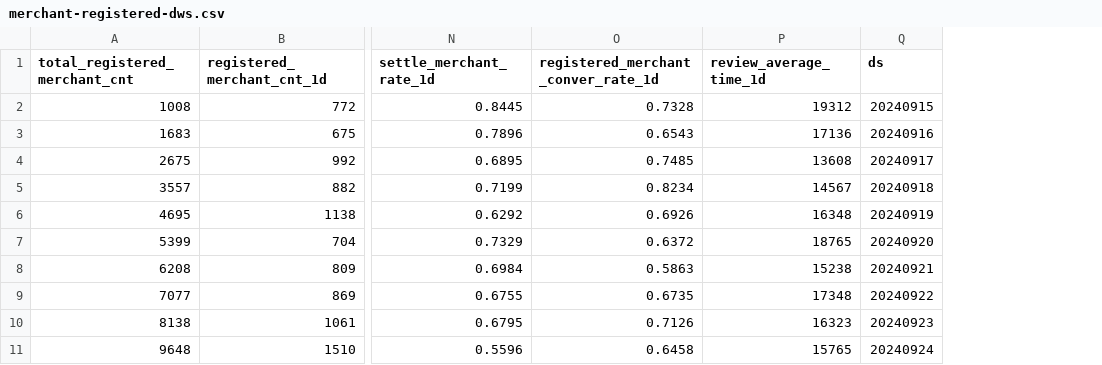
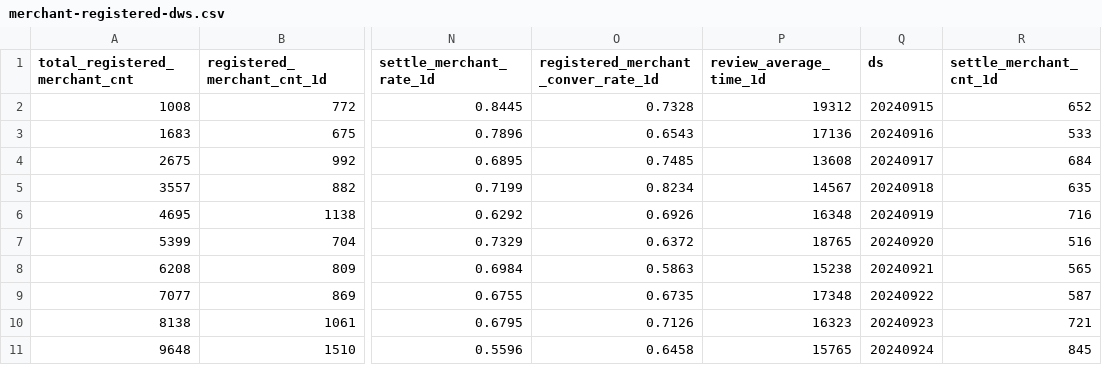
Before and after one commit to YongKJ/script-java, a CSV file: src/main/resources/csv/max-compute/statistics/merchant-registered-dws.csv, drawn as a sheet; only a part is shown, gaps mark what is left out; the diff names each change by its address in the sheet, - before the commit and + after, or states it on an @@ line.

Commit message:
[update]data migration

```diff
--- a/src/main/resources/csv/max-compute/statistics/merchant-registered-dws.csv
+++ b/src/main/resources/csv/max-compute/statistics/merchant-registered-dws.csv
+column R (settle_merchant_cnt_1d), rows 2-11: 652 | 533 | 684 | 635 | 716 | 516 | 565 | 587 | 721 | 845
```
Also changed, not shown: 1 other file.
